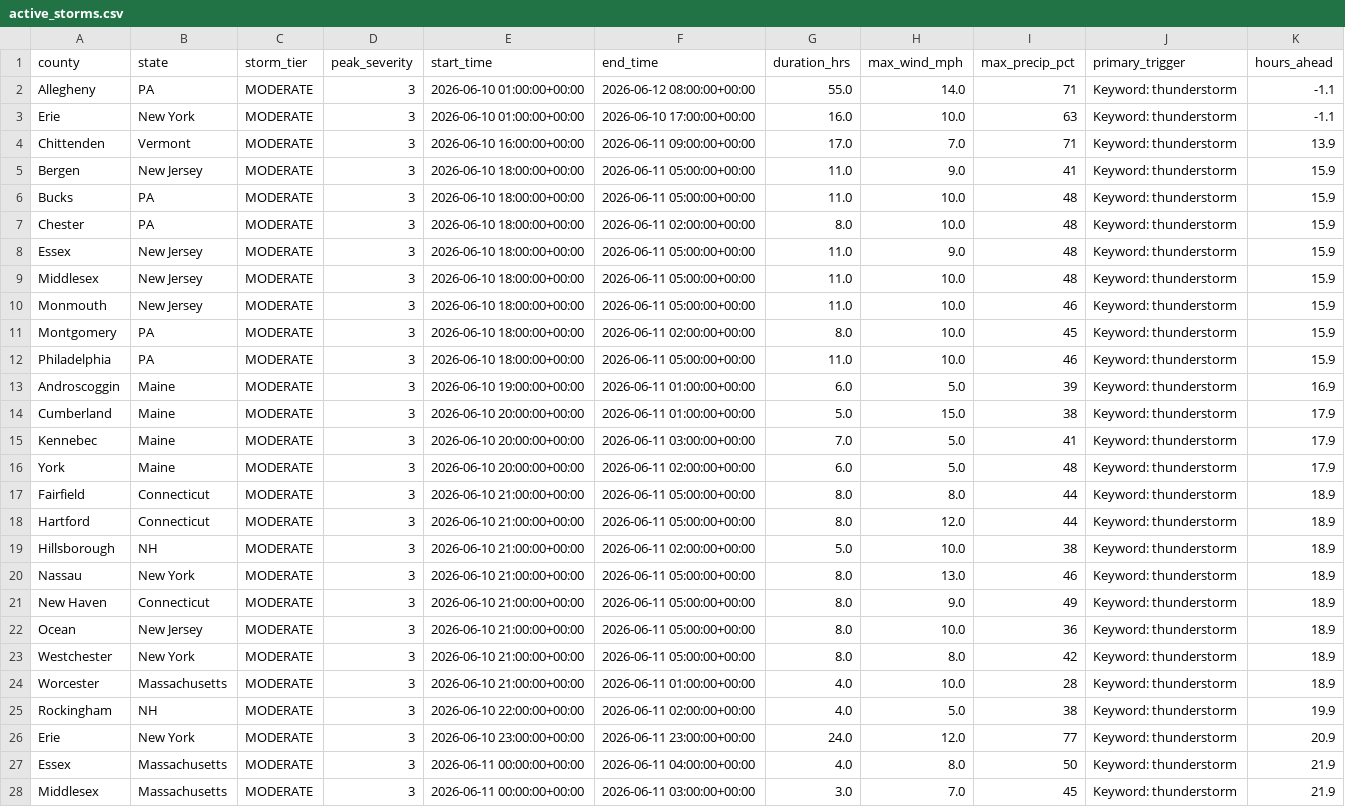
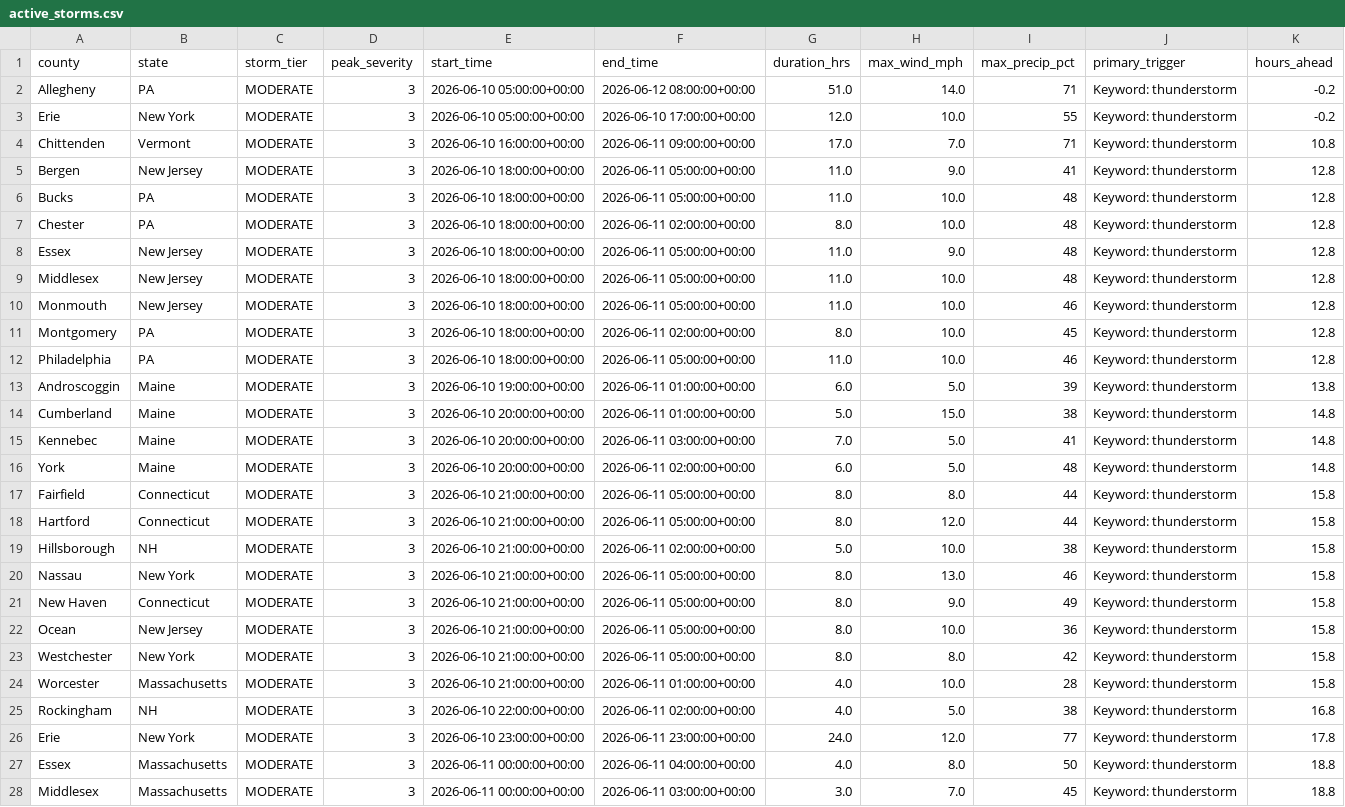
Before and after one commit to Jay9074/gridwatch, a CSV file: data/stormwatch/storms/active_storms.csv, drawn as a sheet; only a part is shown; the diff covers the shown part only; the diff names each change by its address in the sheet, - before the commit and + after, or states it on an @@ line.

```diff
--- a/data/stormwatch/storms/active_storms.csv
+++ b/data/stormwatch/storms/active_storms.csv
-E2:E3 (start_time): 2026-06-10 01:00:00+00:00
+E2:E3 (start_time): 2026-06-10 05:00:00+00:00
-G2 (duration_hrs): 55.0
+G2 (duration_hrs): 51.0
-K2:K3 (hours_ahead): -1.1
+K2:K3 (hours_ahead): -0.2
-G3 (duration_hrs): 16.0
+G3 (duration_hrs): 12.0
-I3 (max_precip_pct): 63
+I3 (max_precip_pct): 55
-K4 (hours_ahead): 13.9
+K4 (hours_ahead): 10.8
-K5:K12 (hours_ahead): 15.9
+K5:K12 (hours_ahead): 12.8
-K13 (hours_ahead): 16.9
+K13 (hours_ahead): 13.8
-K14:K16 (hours_ahead): 17.9
+K14:K16 (hours_ahead): 14.8
-K17:K24 (hours_ahead): 18.9
+K17:K24 (hours_ahead): 15.8
-K25 (hours_ahead): 19.9
+K25 (hours_ahead): 16.8
-K26 (hours_ahead): 20.9
+K26 (hours_ahead): 17.8
-K27:K28 (hours_ahead): 21.9
+K27:K28 (hours_ahead): 18.8
```
Also changed, not shown: 78 edited cells elsewhere in this file, data/stormwatch/predictions/active_predictions.csv, data/stormwatch/predictions/prediction_log.csv, 1 other file.
